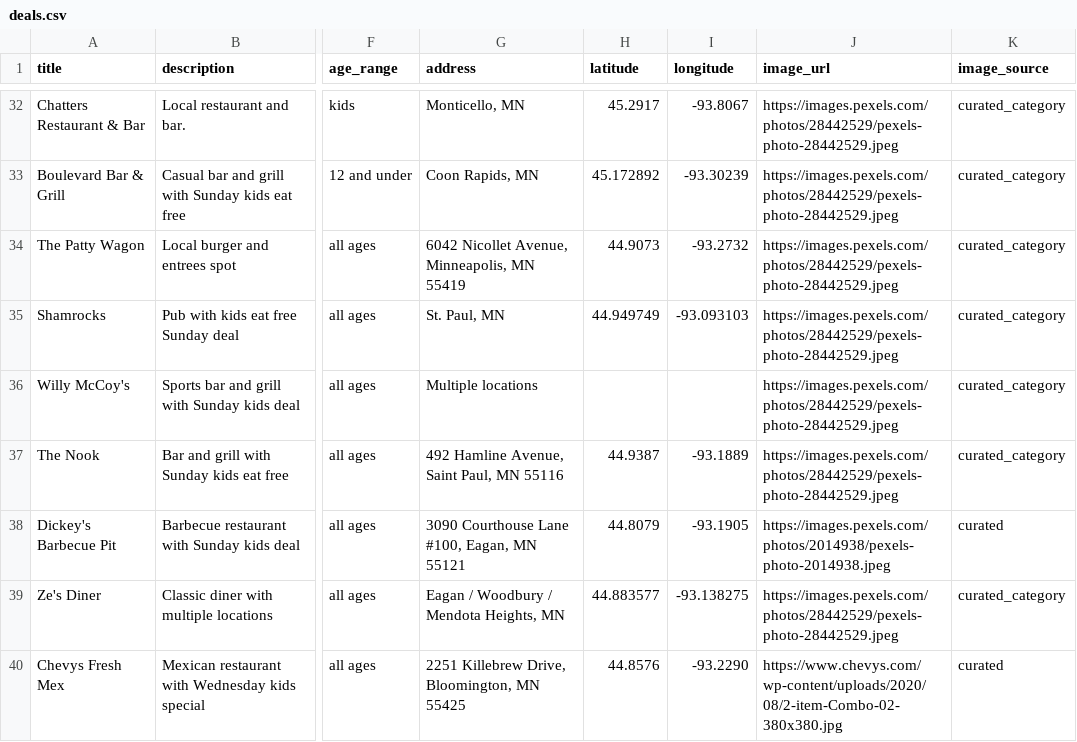
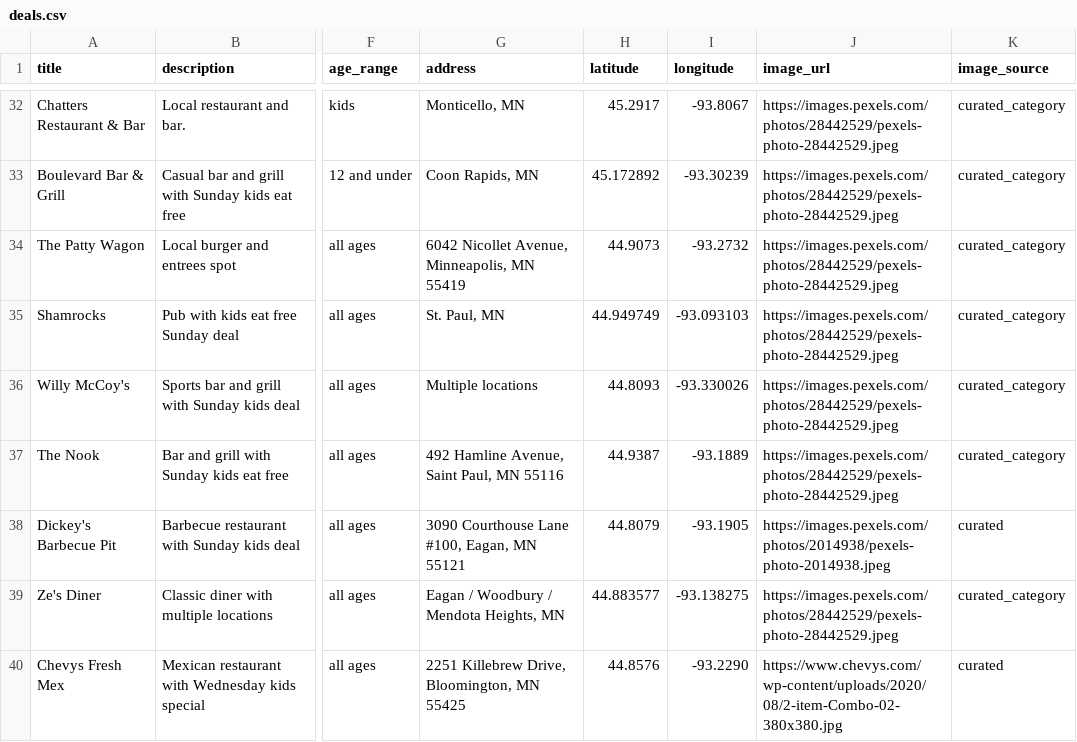
Before and after one commit to avlhohn/msp-family-feed, a CSV file: deals.csv, drawn as a sheet; only a part is shown, gaps mark what is left out; the diff names each change by its address in the sheet, - before the commit and + after, or states it on an @@ line.

Commit message:
Daily refresh 2026-08-07 (events=359 parks=793 deals=75 volunteer=63 restaurants=144)

```diff
--- a/deals.csv
+++ b/deals.csv
-H36 (latitude): (empty)
+H36 (latitude): 44.8093
-I36 (longitude): (empty)
+I36 (longitude): -93.330026
```
